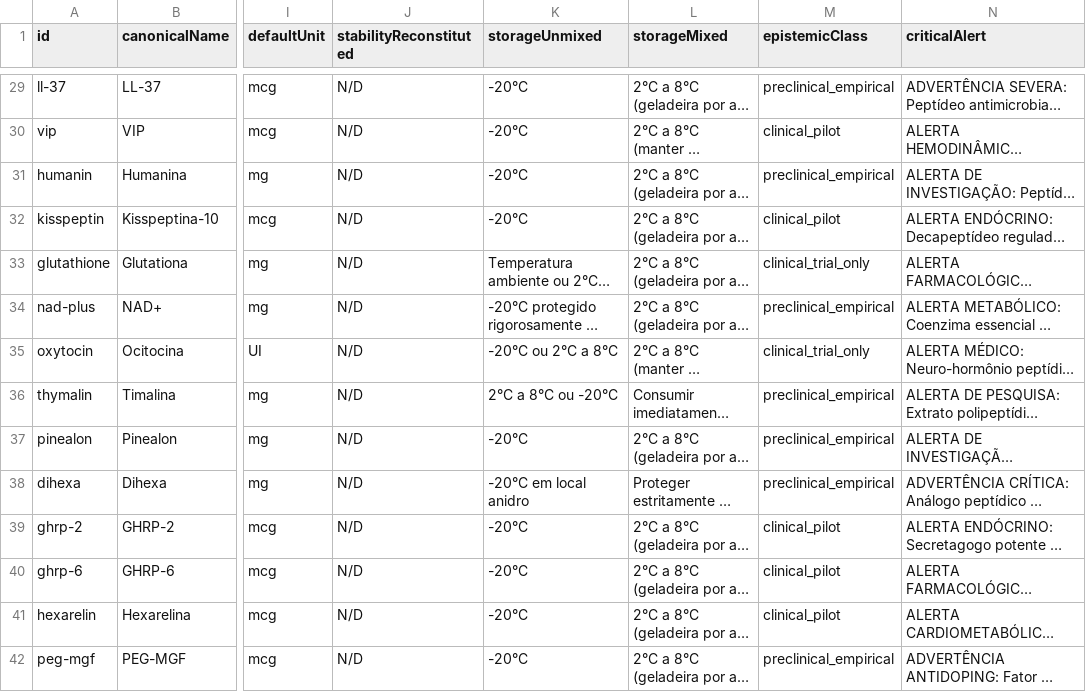
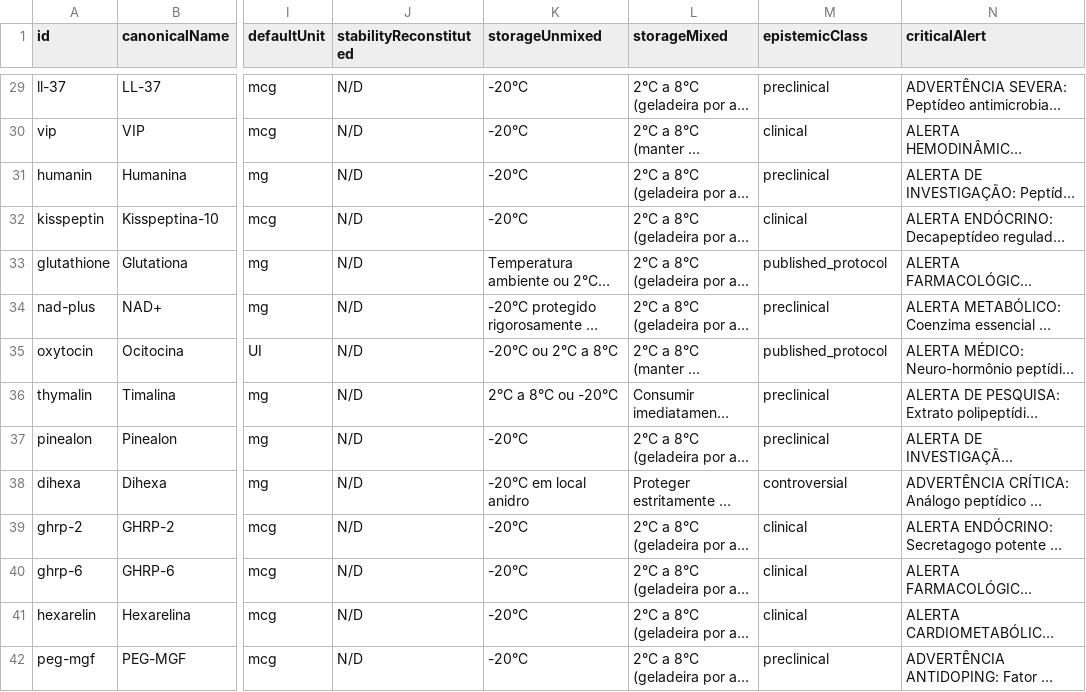
Before and after one commit to georgecolossi/PeptiPedia, a CSV file: INVENTARIO_FINAL_COMPOSTOS_E_DADOS.csv, drawn as a sheet; only a part is shown, gaps mark what is left out; long unchanged cells end in …; the diff covers the shown part only; the diff names each change by its address in the sheet, - before the commit and + after, or states it on an @@ line.

```diff
--- a/INVENTARIO_FINAL_COMPOSTOS_E_DADOS.csv
+++ b/INVENTARIO_FINAL_COMPOSTOS_E_DADOS.csv
-M29 (epistemicClass): preclinical_empirical
+M29 (epistemicClass): preclinical
-M30 (epistemicClass): clinical_pilot
+M30 (epistemicClass): clinical
-M31 (epistemicClass): preclinical_empirical
+M31 (epistemicClass): preclinical
-M32 (epistemicClass): clinical_pilot
+M32 (epistemicClass): clinical
-M33 (epistemicClass): clinical_trial_only
+M33 (epistemicClass): published_protocol
-M34 (epistemicClass): preclinical_empirical
+M34 (epistemicClass): preclinical
-M35 (epistemicClass): clinical_trial_only
+M35 (epistemicClass): published_protocol
-M36:M37 (epistemicClass): preclinical_empirical
+M36:M37 (epistemicClass): preclinical
-M38 (epistemicClass): preclinical_empirical
+M38 (epistemicClass): controversial
-M39:M41 (epistemicClass): clinical_pilot
+M39:M41 (epistemicClass): clinical
-M42 (epistemicClass): preclinical_empirical
+M42 (epistemicClass): preclinical
```
Also changed, not shown: 100 edited cells elsewhere in this file, MANIFESTO_INTEGRIDADE_ARQUIVOS.csv, artifacts/mandate/INVENTARIO_FINAL_COMPOSTOS_E_DADOS.csv, 16 other files.
